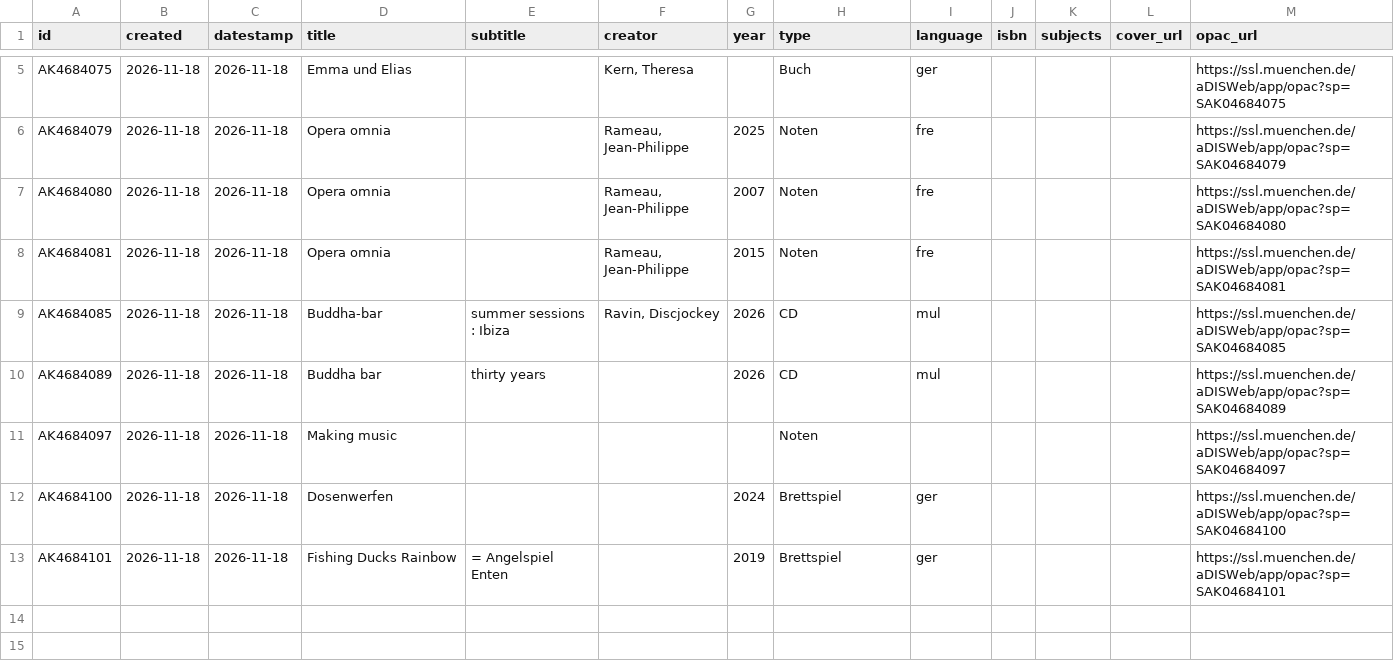
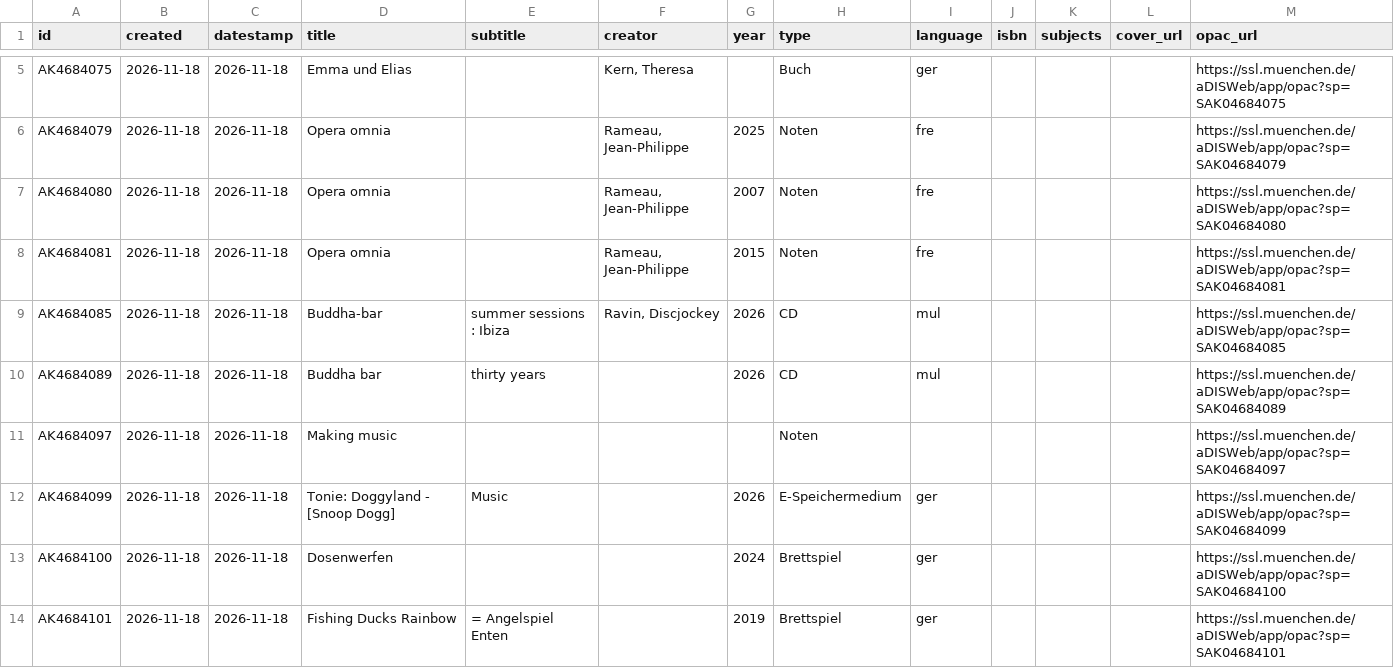
Before and after one commit to heibie/openbibmuc.de, a CSV file: data/neuzugaenge/2026-11-18.csv, drawn as a sheet; only a part is shown, gaps mark what is left out; the diff names each change by its address in the sheet, - before the commit and + after, or states it on an @@ line.

```diff
--- a/data/neuzugaenge/2026-11-18.csv
+++ b/data/neuzugaenge/2026-11-18.csv
+row 12: AK4684099 | 2026-11-18 | 2026-11-18 | Tonie: Doggyland - [Snoop Dogg] | Music |  | 2026 | E-Speichermedium | ger |  |  |  | https://ssl.muenchen.de/aDISWeb/app/opac?sp=SAK04684099
```
Also changed, not shown: data/neuzugaenge/2026-11-13.csv, data/neuzugaenge/2026-11-16.csv, 4 other files.
